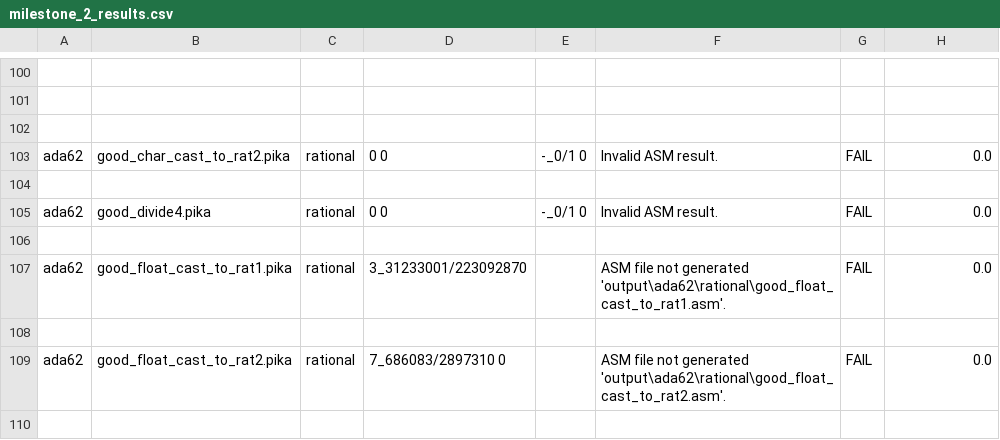
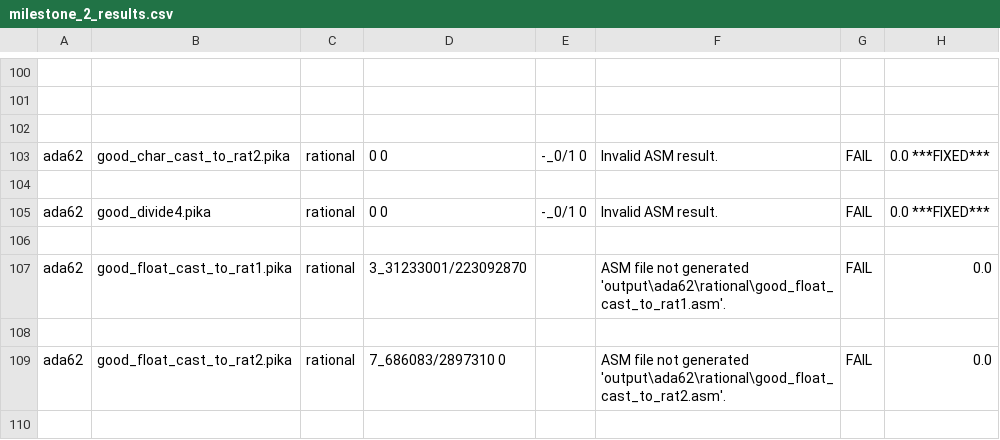
Before and after one commit to AndrewVDo/pika-compiler, a CSV file: milestone_2_results.csv, drawn as a sheet; only a part is shown, gaps mark what is left out; the diff names each change by its address in the sheet, - before the commit and + after, or states it on an @@ line.

```diff
--- a/milestone_2_results.csv
+++ b/milestone_2_results.csv
-H103: 0.0
+H103: 0.0 ***FIXED***
-H105: 0.0
+H105: 0.0 ***FIXED***
```
Also changed, not shown: 1 other file.
